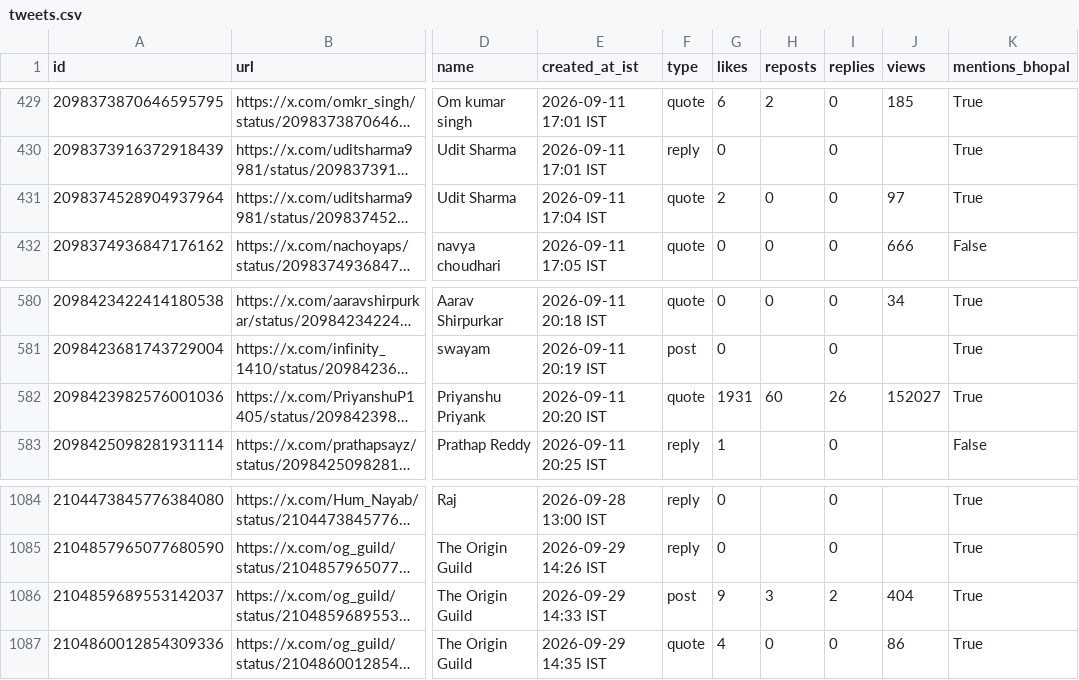
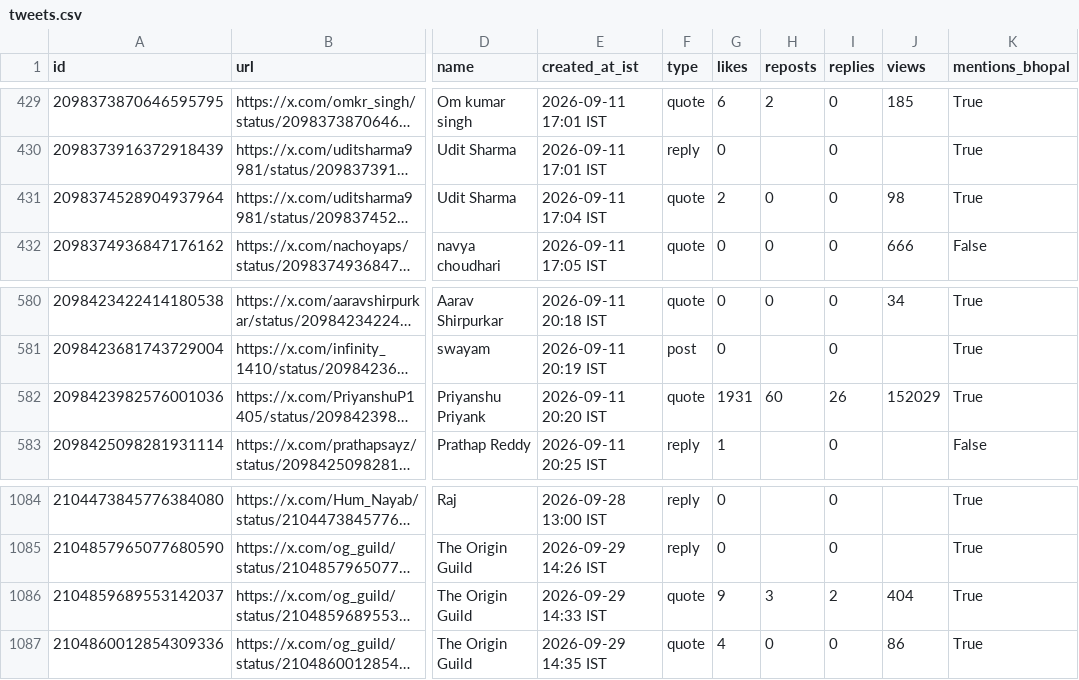
Before and after one commit to Vishal4742/claude-community-bhopal, a CSV file: blog/fable-5-1-build-days-bhopal/tweets.csv, drawn as a sheet; only a part is shown, gaps mark what is left out; long unchanged cells end in …; the diff covers the shown part only; the diff names each change by its address in the sheet, - before the commit and + after, or states it on an @@ line.

```diff
--- a/blog/fable-5-1-build-days-bhopal/tweets.csv
+++ b/blog/fable-5-1-build-days-bhopal/tweets.csv
-J431 (views): 97
+J431 (views): 98
-J582 (views): 152027
+J582 (views): 152029
-F1086 (type): post
+F1086 (type): quote
```
Also changed, not shown: 16 edited cells elsewhere in this file, 2 other files.
